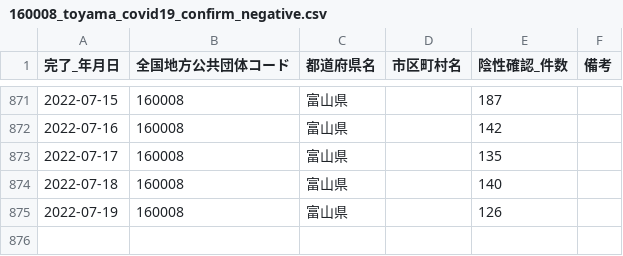
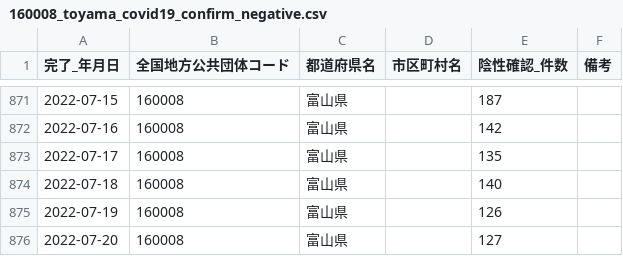
Before and after one commit to terachan0117/covid19-toyama-opendata, a CSV file: data/160008_toyama_covid19_confirm_negative.csv, drawn as a sheet; only a part is shown, gaps mark what is left out; the diff names each change by its address in the sheet, - before the commit and + after, or states it on an @@ line.

```diff
--- a/data/160008_toyama_covid19_confirm_negative.csv
+++ b/data/160008_toyama_covid19_confirm_negative.csv
+row 876: 2022-07-20 | 160008 | 富山県 |  | 127
```
Also changed, not shown: data/160008_toyama_covid19_antigen_test_people.csv, data/160008_toyama_covid19_confirm_patients.csv, 6 other files.
